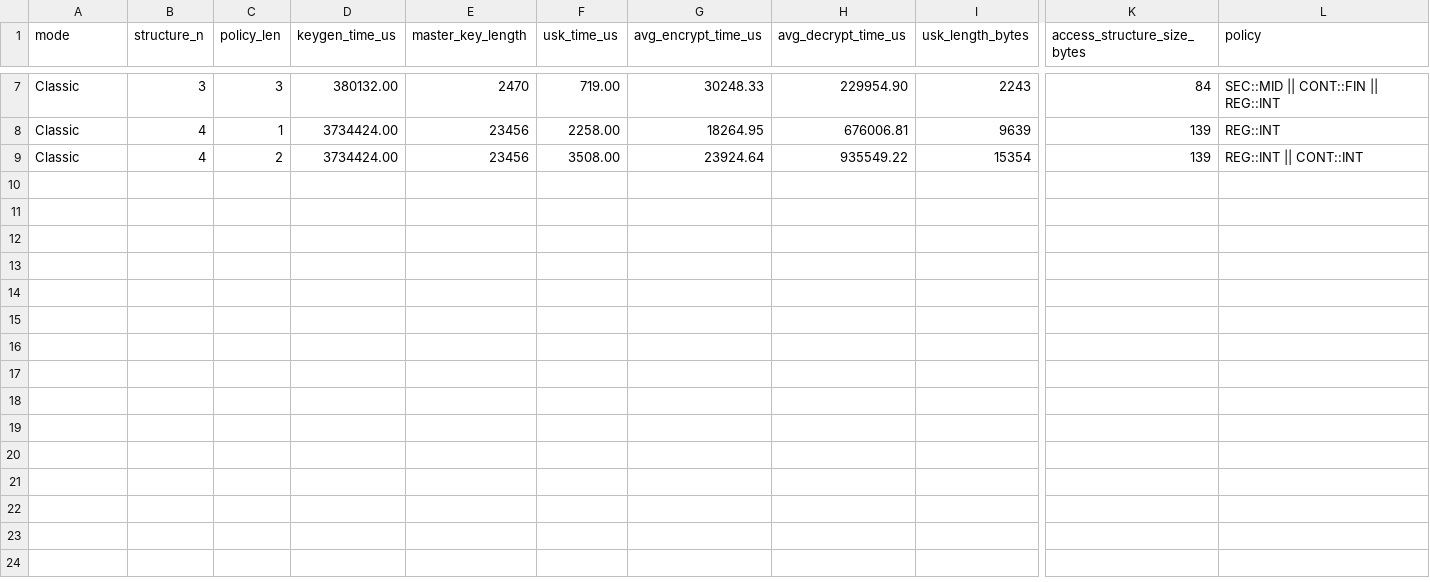
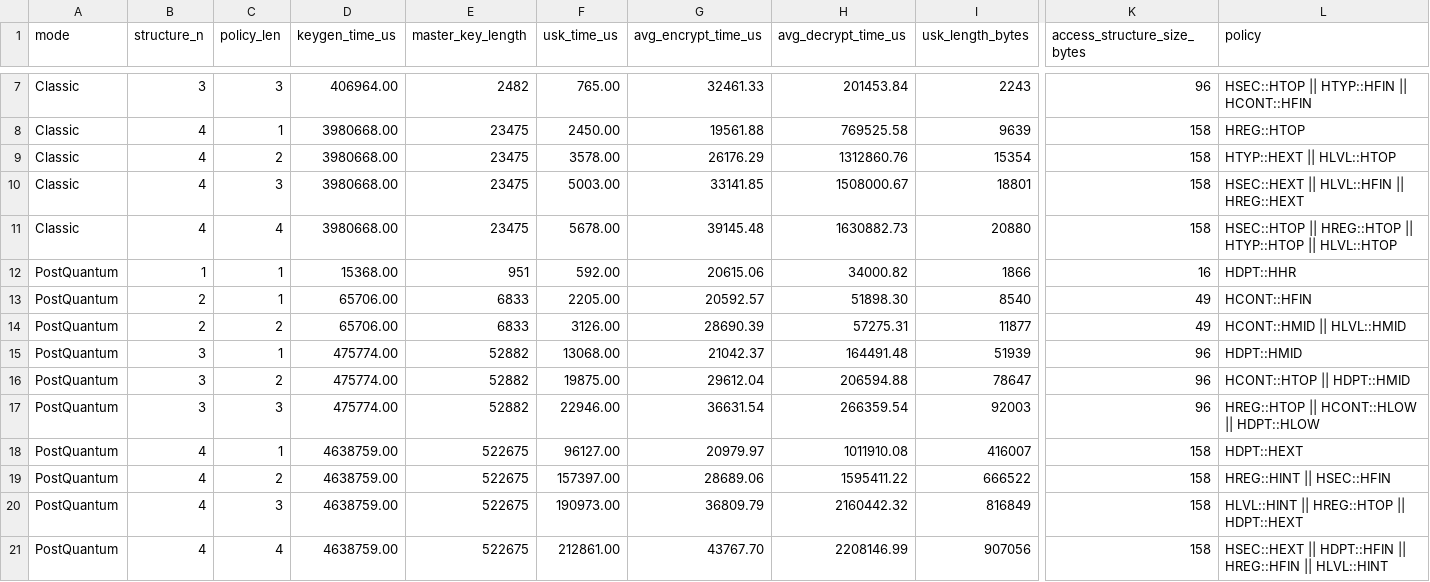
Before and after one commit to mojitax/cover_crypt, a CSV file: benchmark_modes_comparison3.csv, drawn as a sheet; only a part is shown, gaps mark what is left out; rows hold the shown columns only; the diff covers the shown part only; the diff names each change by its address in the sheet, - before the commit and + after, or states it on an @@ line.

```diff
--- a/benchmark_modes_comparison3.csv
+++ b/benchmark_modes_comparison3.csv
-D7 (keygen_time_us): 380132.00
+D7 (keygen_time_us): 406964.00
-E7 (master_key_length): 2470
+E7 (master_key_length): 2482
-F7 (usk_time_us): 719.00
+F7 (usk_time_us): 765.00
-G7 (avg_encrypt_time_us): 30248.33
+G7 (avg_encrypt_time_us): 32461.33
-H7 (avg_decrypt_time_us): 229954.90
+H7 (avg_decrypt_time_us): 201453.84
-K7 (access_structure_size_bytes): 84
+K7 (access_structure_size_bytes): 96
-L7 (policy): SEC::MID || CONT::FIN || REG::INT
+L7 (policy): HSEC::HTOP || HTYP::HFIN || HCONT::HFIN
-D8:D9 (keygen_time_us): 3734424.00
+D8:D9 (keygen_time_us): 3980668.00
-E8:E9 (master_key_length): 23456
+E8:E9 (master_key_length): 23475
-F8 (usk_time_us): 2258.00
+F8 (usk_time_us): 2450.00
-G8 (avg_encrypt_time_us): 18264.95
+G8 (avg_encrypt_time_us): 19561.88
-H8 (avg_decrypt_time_us): 676006.81
+H8 (avg_decrypt_time_us): 769525.58
-K8:K9 (access_structure_size_bytes): 139
+K8:K9 (access_structure_size_bytes): 158
-L8 (policy): REG::INT
+L8 (policy): HREG::HTOP
-F9 (usk_time_us): 3508.00
+F9 (usk_time_us): 3578.00
-G9 (avg_encrypt_time_us): 23924.64
+G9 (avg_encrypt_time_us): 26176.29
-H9 (avg_decrypt_time_us): 935549.22
+H9 (avg_decrypt_time_us): 1312860.76
-L9 (policy): REG::INT || CONT::INT
+L9 (policy): HTYP::HEXT || HLVL::HTOP
+row 10: Classic | 4 | 3 | 3980668.00 | 23475 | 5003.00 | 33141.85 | 1508000.67 | 18801 | 158 | HSEC::HEXT || HLVL::HFIN || HREG::HEXT
+row 11: Classic | 4 | 4 | 3980668.00 | 23475 | 5678.00 | 39145.48 | 1630882.73 | 20880 | 158 | HSEC::HTOP || HREG::HTOP || HTYP::HTOP || HLVL::HTOP
+row 12: PostQuantum | 1 | 1 | 15368.00 | 951 | 592.00 | 20615.06 | 34000.82 | 1866 | 16 | HDPT::HHR
+row 13: PostQuantum | 2 | 1 | 65706.00 | 6833 | 2205.00 | 20592.57 | 51898.30 | 8540 | 49 | HCONT::HFIN
+row 14: PostQuantum | 2 | 2 | 65706.00 | 6833 | 3126.00 | 28690.39 | 57275.31 | 11877 | 49 | HCONT::HMID || HLVL::HMID
+row 15: PostQuantum | 3 | 1 | 475774.00 | 52882 | 13068.00 | 21042.37 | 164491.48 | 51939 | 96 | HDPT::HMID
+row 16: PostQuantum | 3 | 2 | 475774.00 | 52882 | 19875.00 | 29612.04 | 206594.88 | 78647 | 96 | HCONT::HTOP || HDPT::HMID
+row 17: PostQuantum | 3 | 3 | 475774.00 | 52882 | 22946.00 | 36631.54 | 266359.54 | 92003 | 96 | HREG::HTOP || HCONT::HLOW || HDPT::HLOW
+row 18: PostQuantum | 4 | 1 | 4638759.00 | 522675 | 96127.00 | 20979.97 | 1011910.08 | 416007 | 158 | HDPT::HEXT
+row 19: PostQuantum | 4 | 2 | 4638759.00 | 522675 | 157397.00 | 28689.06 | 1595411.22 | 666522 | 158 | HREG::HINT || HSEC::HFIN
+row 20: PostQuantum | 4 | 3 | 4638759.00 | 522675 | 190973.00 | 36809.79 | 2160442.32 | 816849 | 158 | HLVL::HINT || HREG::HTOP || HDPT::HEXT
+row 21: PostQuantum | 4 | 4 | 4638759.00 | 522675 | 212861.00 | 43767.70 | 2208146.99 | 907056 | 158 | HSEC::HEXT || HDPT::HFIN || HREG::HFIN || HLVL::HINT
```
Also changed, not shown: 35 edited cells elsewhere in this file, 11 other files.
